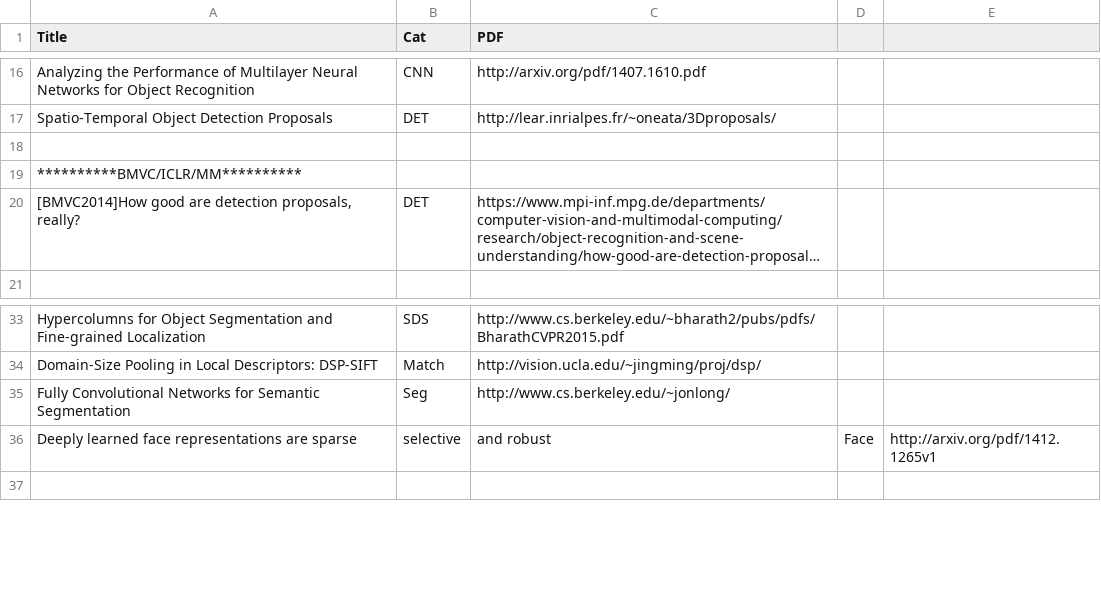
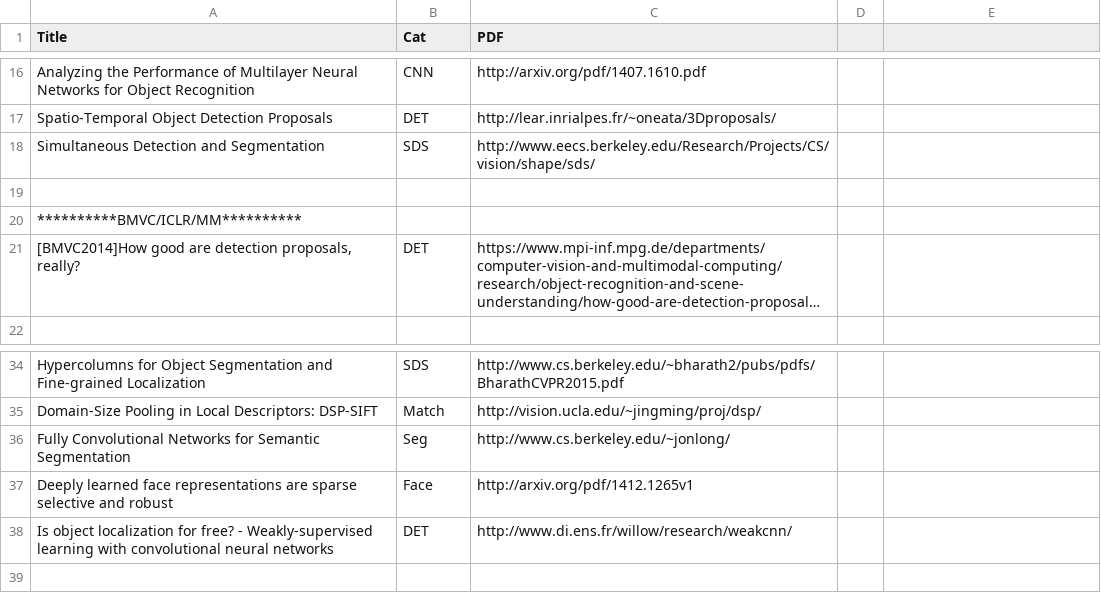
Before and after one commit to jiang1st/paper_reading, a CSV file: List.csv, drawn as a sheet; only a part is shown, gaps mark what is left out; long unchanged cells end in …; removed rows and columns are numbered as before the commit, all else as after; the diff names each change by its address in the sheet, - before the commit and + after, or states it on an @@ line.

Commit message:
Update List.csv

```diff
--- a/List.csv
+++ b/List.csv
+row 18: Simultaneous Detection and Segmentation | SDS | http://www.eecs.berkeley.edu/Research/Projects/CS/vision/shape/sds/
-row 36: Deeply learned face representations are sparse | selective | and robust | Face | http://arxiv.org/pdf/1412.1265v1
+row 37: Deeply learned face representations are sparse selective and robust | Face | http://arxiv.org/pdf/1412.1265v1
+row 38: Is object localization for free? - Weakly-supervised learning with convolutional neural networks | DET | http://www.di.ens.fr/willow/research/weakcnn/
```
